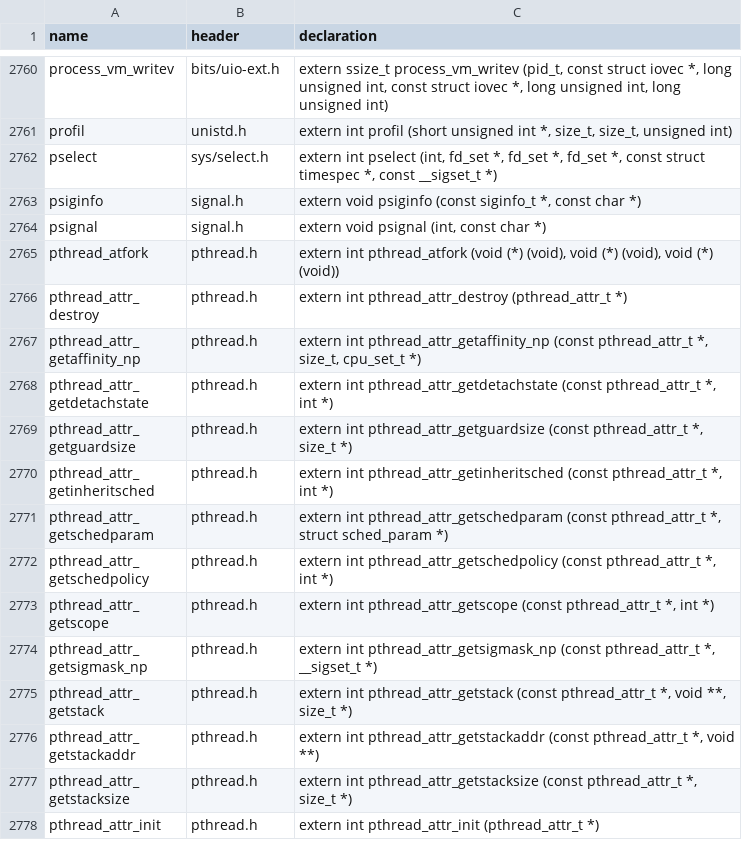
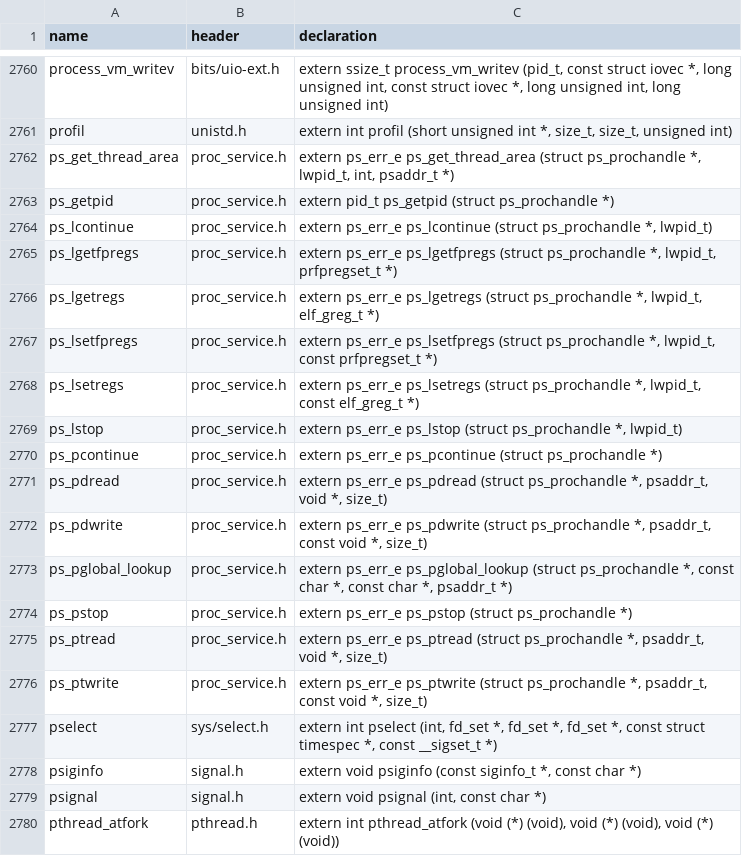
Before and after one commit to duskglow/libniji, a TSV file: spec/abi/prototypes.tsv, drawn as a sheet; only a part is shown, gaps mark what is left out; the shorter side is filled out with more unchanged rows.

```diff
--- a/spec/abi/prototypes.tsv
+++ b/spec/abi/prototypes.tsv
@@ -2761,2 +2761,17 @@ process_vm_writev	bits/uio-ext.h	extern ssize_t process_vm_writev (pid_t, const
 profil	unistd.h	extern int profil (short unsigned int *, size_t, size_t, unsigned int)
+ps_get_thread_area	proc_service.h	extern ps_err_e ps_get_thread_area (struct ps_prochandle *, lwpid_t, int, psaddr_t *)
+ps_getpid	proc_service.h	extern pid_t ps_getpid (struct ps_prochandle *)
+ps_lcontinue	proc_service.h	extern ps_err_e ps_lcontinue (struct ps_prochandle *, lwpid_t)
+ps_lgetfpregs	proc_service.h	extern ps_err_e ps_lgetfpregs (struct ps_prochandle *, lwpid_t, prfpregset_t *)
+ps_lgetregs	proc_service.h	extern ps_err_e ps_lgetregs (struct ps_prochandle *, lwpid_t, elf_greg_t *)
+ps_lsetfpregs	proc_service.h	extern ps_err_e ps_lsetfpregs (struct ps_prochandle *, lwpid_t, const prfpregset_t *)
+ps_lsetregs	proc_service.h	extern ps_err_e ps_lsetregs (struct ps_prochandle *, lwpid_t, const elf_greg_t *)
+ps_lstop	proc_service.h	extern ps_err_e ps_lstop (struct ps_prochandle *, lwpid_t)
+ps_pcontinue	proc_service.h	extern ps_err_e ps_pcontinue (struct ps_prochandle *)
+ps_pdread	proc_service.h	extern ps_err_e ps_pdread (struct ps_prochandle *, psaddr_t, void *, size_t)
+ps_pdwrite	proc_service.h	extern ps_err_e ps_pdwrite (struct ps_prochandle *, psaddr_t, const void *, size_t)
+ps_pglobal_lookup	proc_service.h	extern ps_err_e ps_pglobal_lookup (struct ps_prochandle *, const char *, const char *, psaddr_t *)
+ps_pstop	proc_service.h	extern ps_err_e ps_pstop (struct ps_prochandle *)
+ps_ptread	proc_service.h	extern ps_err_e ps_ptread (struct ps_prochandle *, psaddr_t, void *, size_t)
+ps_ptwrite	proc_service.h	extern ps_err_e ps_ptwrite (struct ps_prochandle *, psaddr_t, const void *, size_t)
 pselect	sys/select.h	extern int pselect (int, fd_set *, fd_set *, fd_set *, const struct timespec *, const __sigset_t *)
```
Also changed, not shown: headers/providers.tsv, spec/abi/enumerators.tsv, 17 other files.
